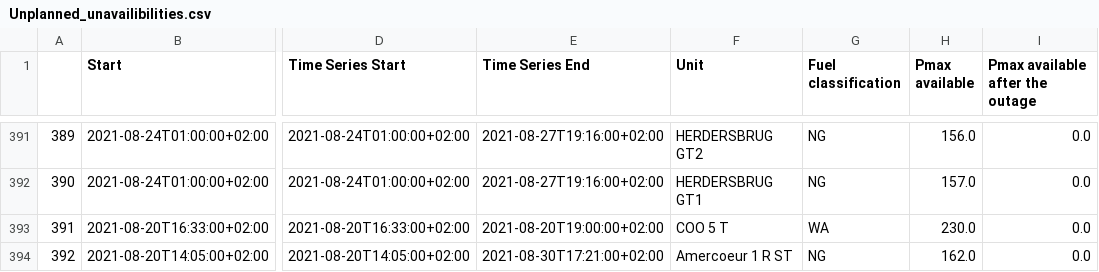
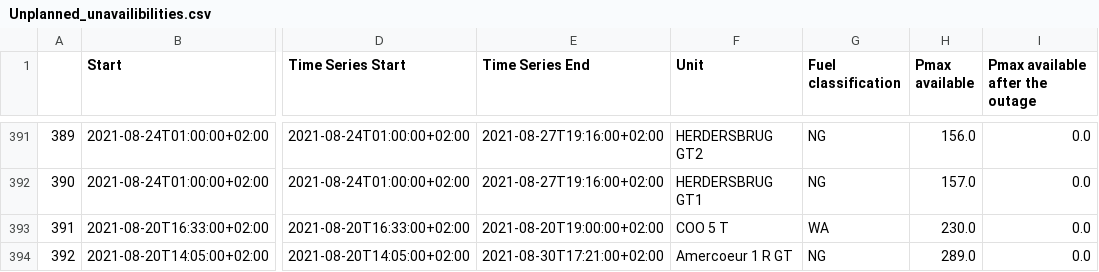
Before and after one commit to journinho/elia-opendata, a CSV file: Unplanned_unavailibilities.csv, drawn as a sheet; only a part is shown, gaps mark what is left out; the diff covers the shown part only; the diff names each change by its address in the sheet, - before the commit and + after, or states it on an @@ line.

```diff
--- a/Unplanned_unavailibilities.csv
+++ b/Unplanned_unavailibilities.csv
-F394 (Unit): Amercoeur 1 R ST
+F394 (Unit): Amercoeur 1 R GT
-H394 (Pmax available): 162.0
+H394 (Pmax available): 289.0
```
Also changed, not shown: 116 edited cells elsewhere in this file.
